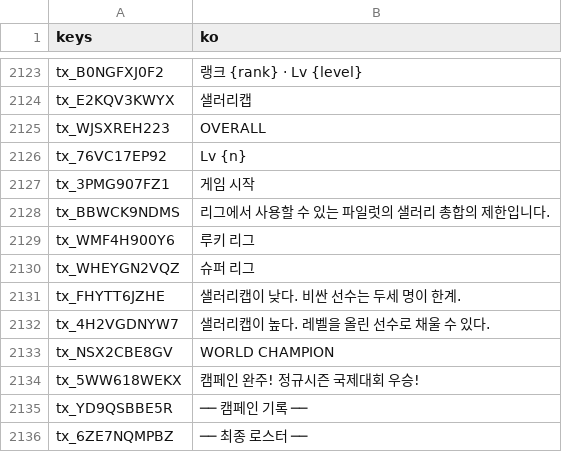
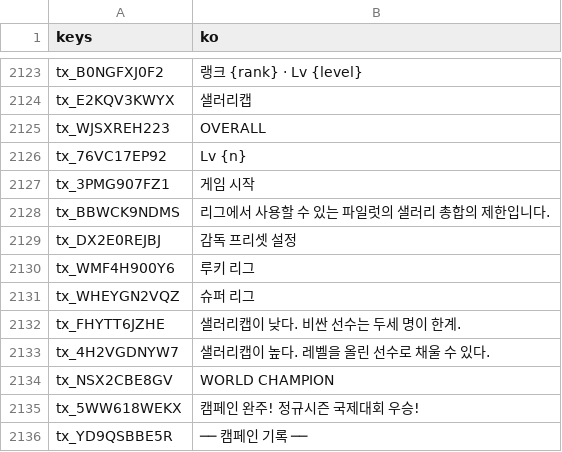
Before and after one commit to toniqat/esports-manager, a CSV file: data/l10n/generated/strings_ko.csv, drawn as a sheet; only a part is shown, gaps mark what is left out; the shorter side is filled out with more unchanged rows; the diff names each change by its address in the sheet, - before the commit and + after, or states it on an @@ line.

```diff
--- a/data/l10n/generated/strings_ko.csv
+++ b/data/l10n/generated/strings_ko.csv
+row 2129: tx_DX2E0REJBJ | 감독 프리셋 설정
```
Also changed, not shown: data/l10n/generated/strings_en.csv, data/l10n/src/manager.csv, 33 other files.
